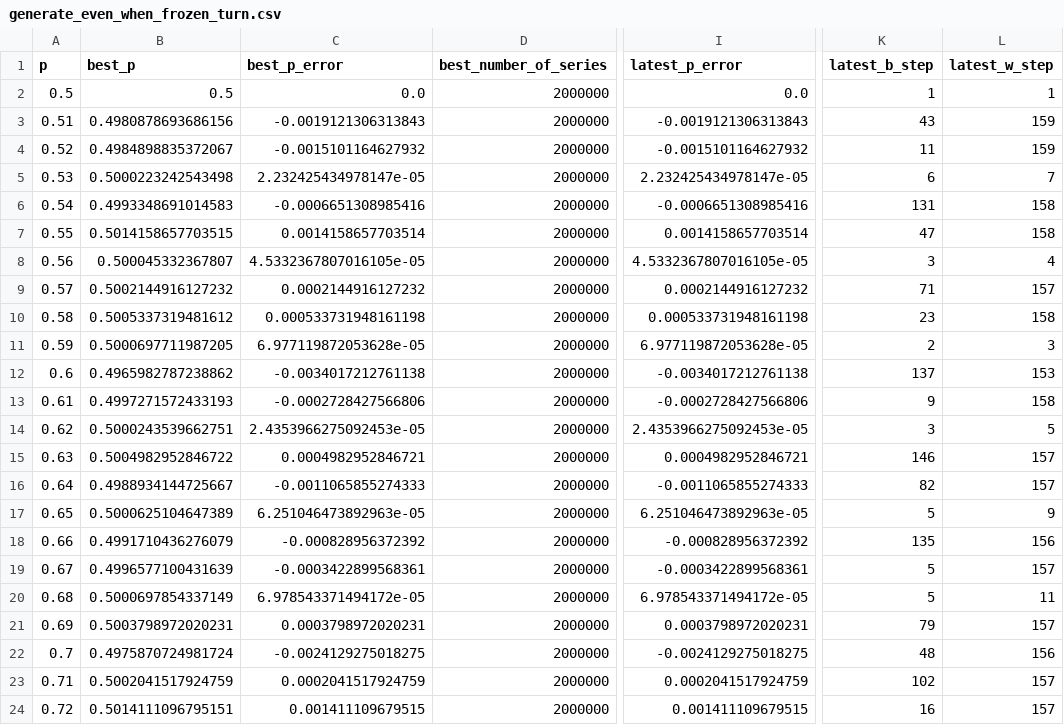
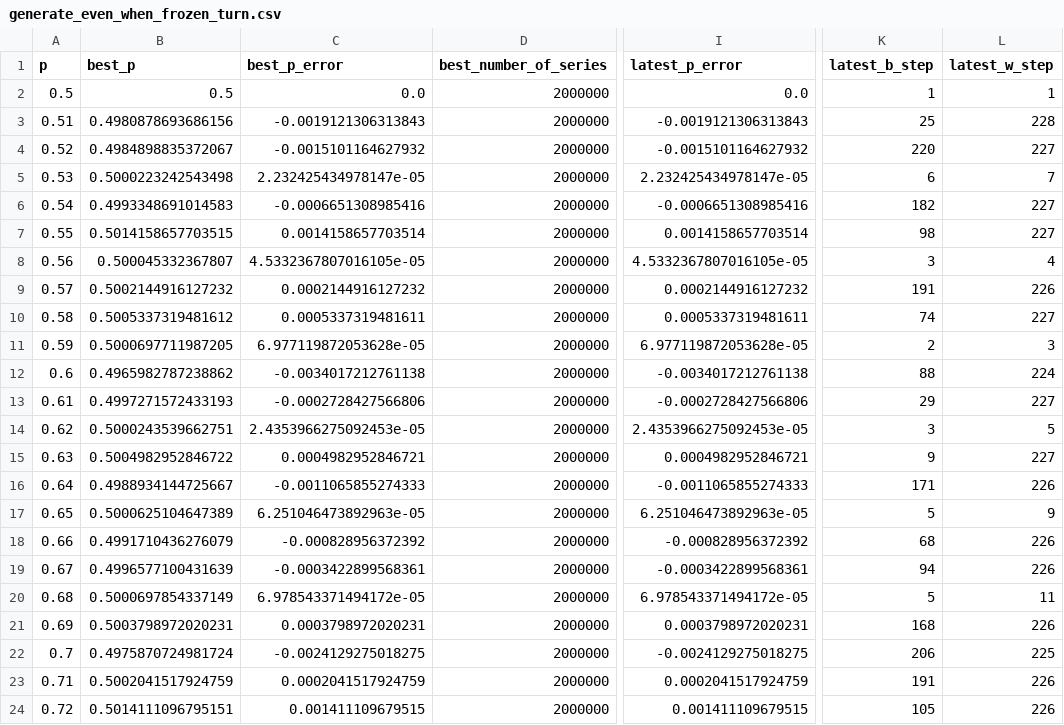
Before and after one commit to muzudho/sente-win-rate-70-percent-problem, a CSV file: data/generate_even_when_frozen_turn.csv, drawn as a sheet; only a part is shown, gaps mark what is left out; the diff covers the shown part only; the diff names each change by its address in the sheet, - before the commit and + after, or states it on an @@ line.

```diff
--- a/data/generate_even_when_frozen_turn.csv
+++ b/data/generate_even_when_frozen_turn.csv
-K3 (latest_b_step): 43
+K3 (latest_b_step): 25
-L3 (latest_w_step): 159
+L3 (latest_w_step): 228
-K4 (latest_b_step): 11
+K4 (latest_b_step): 220
-L4 (latest_w_step): 159
+L4 (latest_w_step): 227
-K6 (latest_b_step): 131
+K6 (latest_b_step): 182
-L6:L7 (latest_w_step): 158
+L6:L7 (latest_w_step): 227
-K7 (latest_b_step): 47
+K7 (latest_b_step): 98
-K9 (latest_b_step): 71
+K9 (latest_b_step): 191
-L9 (latest_w_step): 157
+L9 (latest_w_step): 226
-C10 (best_p_error): 0.000533731948161198
+C10 (best_p_error): 0.0005337319481611
-I10 (latest_p_error): 0.000533731948161198
+I10 (latest_p_error): 0.0005337319481611
-K10 (latest_b_step): 23
+K10 (latest_b_step): 74
-L10 (latest_w_step): 158
+L10 (latest_w_step): 227
-K12 (latest_b_step): 137
+K12 (latest_b_step): 88
-L12 (latest_w_step): 153
+L12 (latest_w_step): 224
-K13 (latest_b_step): 9
+K13 (latest_b_step): 29
-L13 (latest_w_step): 158
+L13 (latest_w_step): 227
-K15 (latest_b_step): 146
+K15 (latest_b_step): 9
-L15 (latest_w_step): 157
+L15 (latest_w_step): 227
-K16 (latest_b_step): 82
+K16 (latest_b_step): 171
-L16 (latest_w_step): 157
+L16 (latest_w_step): 226
-K18 (latest_b_step): 135
+K18 (latest_b_step): 68
-L18 (latest_w_step): 156
+L18 (latest_w_step): 226
-K19 (latest_b_step): 5
+K19 (latest_b_step): 94
-L19 (latest_w_step): 157
+L19 (latest_w_step): 226
-K21 (latest_b_step): 79
+K21 (latest_b_step): 168
-L21 (latest_w_step): 157
+L21 (latest_w_step): 226
-K22 (latest_b_step): 48
+K22 (latest_b_step): 206
-L22 (latest_w_step): 156
+L22 (latest_w_step): 225
-K23 (latest_b_step): 102
+K23 (latest_b_step): 191
-L23:L24 (latest_w_step): 157
+L23:L24 (latest_w_step): 226
-K24 (latest_b_step): 16
+K24 (latest_b_step): 105
```
Also changed, not shown: 44 edited cells elsewhere in this file, data/generate_even_when_alternating_turn.csv, 5 other files.
